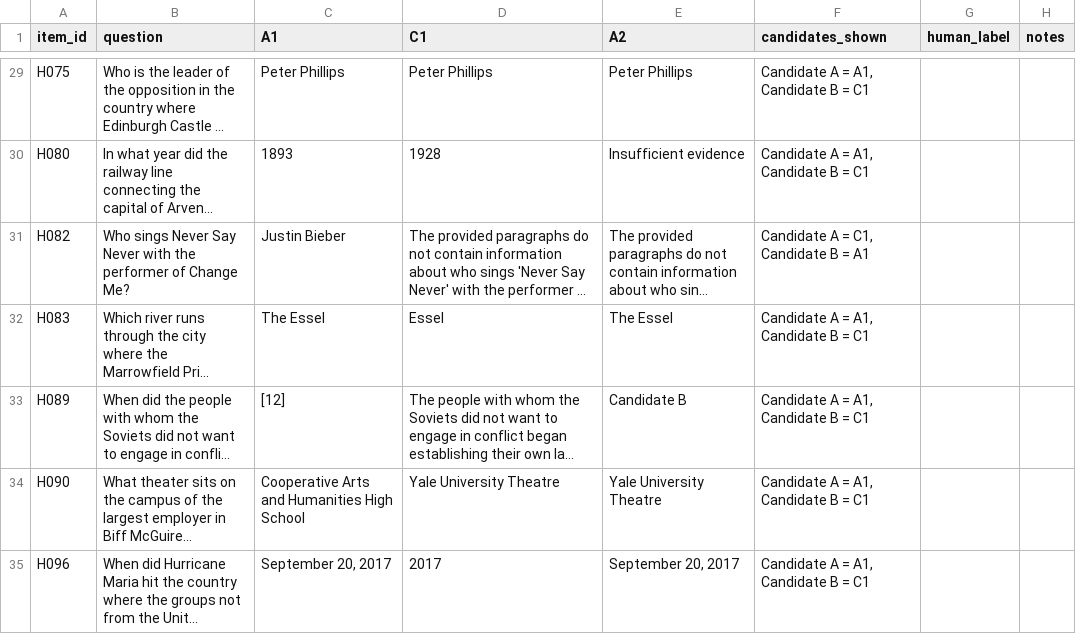
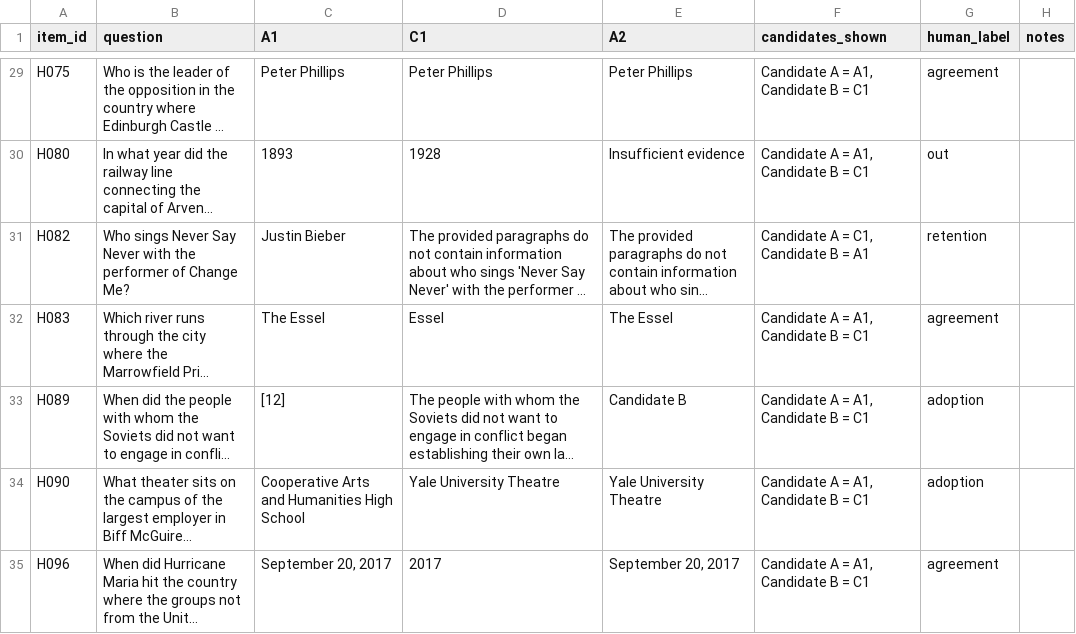
Before and after one commit to Jschechter18/fall-2026-group3, a CSV file: results/human_audit/validation_100/annotations/israel.csv, drawn as a sheet; only a part is shown, gaps mark what is left out; long unchanged cells end in …; the diff covers the shown part only; the diff names each change by its address in the sheet, - before the commit and + after, or states it on an @@ line.

```diff
--- a/results/human_audit/validation_100/annotations/israel.csv
+++ b/results/human_audit/validation_100/annotations/israel.csv
-G29 (human_label): (empty)
+G29 (human_label): agreement
-G30 (human_label): (empty)
+G30 (human_label): out
-G31 (human_label): (empty)
+G31 (human_label): retention
-G32 (human_label): (empty)
+G32 (human_label): agreement
-G33:G34 (human_label): (empty)
+G33:G34 (human_label): adoption
-G35 (human_label): (empty)
+G35 (human_label): agreement
```
Also changed, not shown: 27 edited cells elsewhere in this file.
